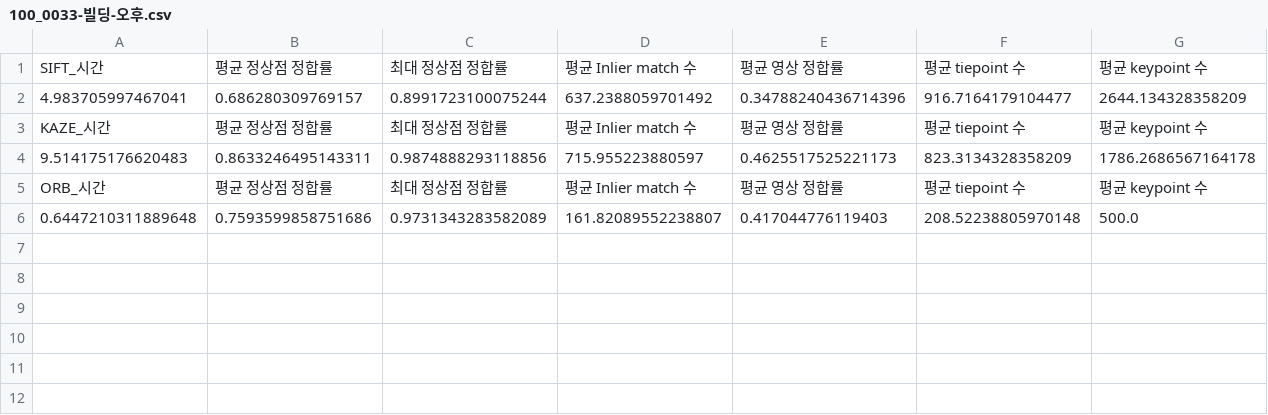
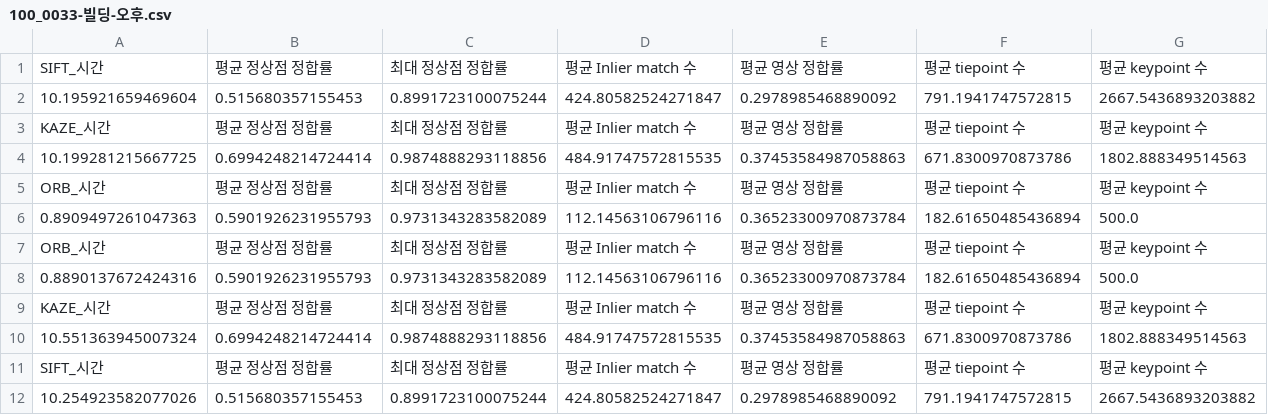
Before and after one commit to daksae98/capstone, a CSV file: csvs/100_0033-빌딩-오후.csv, drawn as a sheet.

```diff
--- a/csvs/100_0033-빌딩-오후.csv
+++ b/csvs/100_0033-빌딩-오후.csv
@@ -1,6 +1,12 @@
 SIFT_시간,평균 정상점 정합률,최대 정상점 정합률,평균 Inlier match 수,평균 영상 정합률,평균 tiepoint 수,평균 keypoint 수
-4.983705997467041,0.686280309769157,0.8991723100075244,637.2388059701492,0.34788240436714396,916.7164179104477,2644.134328358209
+10.195921659469604,0.515680357155453,0.8991723100075244,424.80582524271847,0.2978985468890092,791.1941747572815,2667.5436893203882
 KAZE_시간,평균 정상점 정합률,최대 정상점 정합률,평균 Inlier match 수,평균 영상 정합률,평균 tiepoint 수,평균 keypoint 수
-9.514175176620483,0.8633246495143311,0.9874888293118856,715.955223880597,0.4625517525221173,823.3134328358209,1786.2686567164178
+10.199281215667725,0.6994248214724414,0.9874888293118856,484.91747572815535,0.37453584987058863,671.8300970873786,1802.888349514563
 ORB_시간,평균 정상점 정합률,최대 정상점 정합률,평균 Inlier match 수,평균 영상 정합률,평균 tiepoint 수,평균 keypoint 수
-0.6447210311889648,0.7593599858751686,0.9731343283582089,161.82089552238807,0.417044776119403,208.52238805970148,500.0
+0.8909497261047363,0.5901926231955793,0.9731343283582089,112.14563106796116,0.36523300970873784,182.61650485436894,500.0
+ORB_시간,평균 정상점 정합률,최대 정상점 정합률,평균 Inlier match 수,평균 영상 정합률,평균 tiepoint 수,평균 keypoint 수
+0.8890137672424316,0.5901926231955793,0.9731343283582089,112.14563106796116,0.36523300970873784,182.61650485436894,500.0
+KAZE_시간,평균 정상점 정합률,최대 정상점 정합률,평균 Inlier match 수,평균 영상 정합률,평균 tiepoint 수,평균 keypoint 수
+10.551363945007324,0.6994248214724414,0.9874888293118856,484.91747572815535,0.37453584987058863,671.8300970873786,1802.888349514563
+SIFT_시간,평균 정상점 정합률,최대 정상점 정합률,평균 Inlier match 수,평균 영상 정합률,평균 tiepoint 수,평균 keypoint 수
+10.254923582077026,0.515680357155453,0.8991723100075244,424.80582524271847,0.2978985468890092,791.1941747572815,2667.5436893203882
```
Also changed, not shown: csvs/100_0030-운동장-정오.csv, csvs/100_0031-빌딩-정오.csv, 44 other files.
